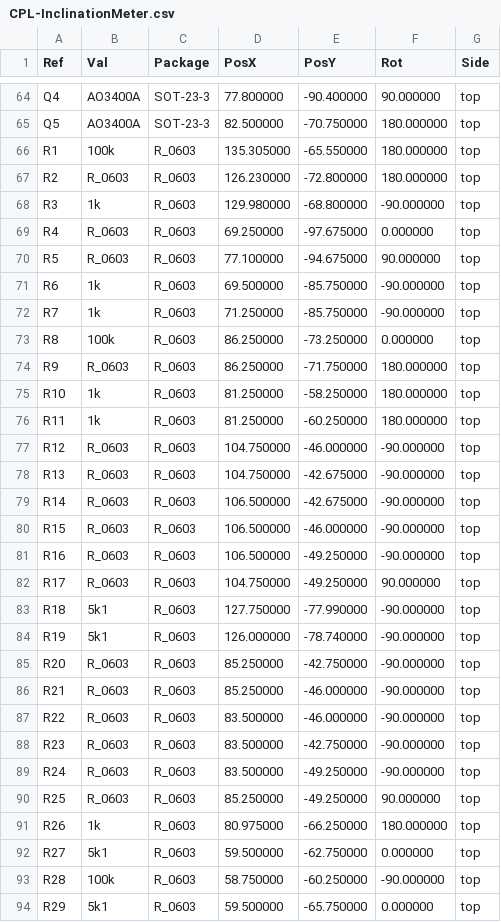
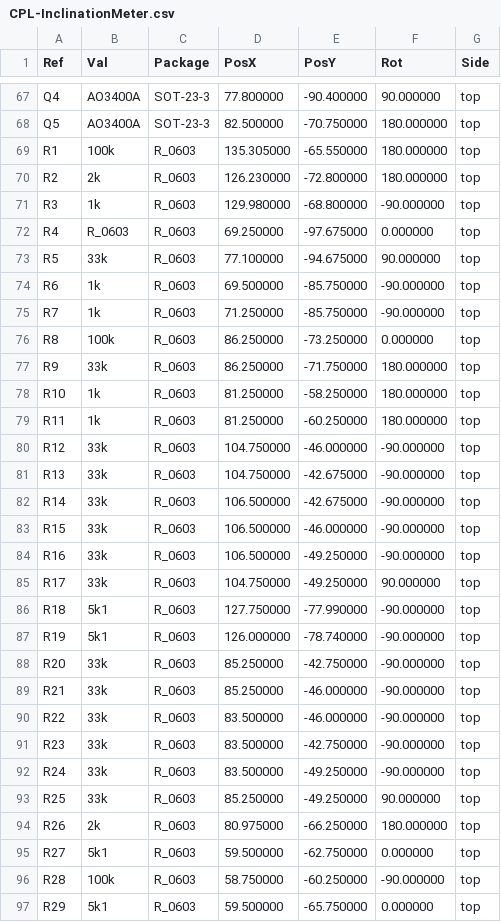
Before and after one commit to soldernerd/InclinationMeter, a CSV file: fabrication/CPL-InclinationMeter.csv, drawn as a sheet; only a part is shown, gaps mark what is left out; the diff covers the shown part only.

```diff
--- a/fabrication/CPL-InclinationMeter.csv
+++ b/fabrication/CPL-InclinationMeter.csv
@@ -66,6 +69,6 @@ Ref,Val,Package,PosX,PosY,Rot,Side
 "R1","100k","R_0603",135.305000,-65.550000,180.000000,top
-"R2","R_0603","R_0603",126.230000,-72.800000,180.000000,top
+"R2","2k","R_0603",126.230000,-72.800000,180.000000,top
 "R3","1k","R_0603",129.980000,-68.800000,-90.000000,top
 "R4","R_0603","R_0603",69.250000,-97.675000,0.000000,top
-"R5","R_0603","R_0603",77.100000,-94.675000,90.000000,top
+"R5","33k","R_0603",77.100000,-94.675000,90.000000,top
 "R6","1k","R_0603",69.500000,-85.750000,-90.000000,top
@@ -73,20 +76,20 @@ Ref,Val,Package,PosX,PosY,Rot,Side
 "R8","100k","R_0603",86.250000,-73.250000,0.000000,top
-"R9","R_0603","R_0603",86.250000,-71.750000,180.000000,top
+"R9","33k","R_0603",86.250000,-71.750000,180.000000,top
 "R10","1k","R_0603",81.250000,-58.250000,180.000000,top
 "R11","1k","R_0603",81.250000,-60.250000,180.000000,top
-"R12","R_0603","R_0603",104.750000,-46.000000,-90.000000,top
-"R13","R_0603","R_0603",104.750000,-42.675000,-90.000000,top
-"R14","R_0603","R_0603",106.500000,-42.675000,-90.000000,top
-"R15","R_0603","R_0603",106.500000,-46.000000,-90.000000,top
-"R16","R_0603","R_0603",106.500000,-49.250000,-90.000000,top
-"R17","R_0603","R_0603",104.750000,-49.250000,90.000000,top
+"R12","33k","R_0603",104.750000,-46.000000,-90.000000,top
+"R13","33k","R_0603",104.750000,-42.675000,-90.000000,top
+"R14","33k","R_0603",106.500000,-42.675000,-90.000000,top
+"R15","33k","R_0603",106.500000,-46.000000,-90.000000,top
+"R16","33k","R_0603",106.500000,-49.250000,-90.000000,top
+"R17","33k","R_0603",104.750000,-49.250000,90.000000,top
 "R18","5k1","R_0603",127.750000,-77.990000,-90.000000,top
 "R19","5k1","R_0603",126.000000,-78.740000,-90.000000,top
-"R20","R_0603","R_0603",85.250000,-42.750000,-90.000000,top
-"R21","R_0603","R_0603",85.250000,-46.000000,-90.000000,top
-"R22","R_0603","R_0603",83.500000,-46.000000,-90.000000,top
-"R23","R_0603","R_0603",83.500000,-42.750000,-90.000000,top
-"R24","R_0603","R_0603",83.500000,-49.250000,-90.000000,top
-"R25","R_0603","R_0603",85.250000,-49.250000,90.000000,top
-"R26","1k","R_0603",80.975000,-66.250000,180.000000,top
+"R20","33k","R_0603",85.250000,-42.750000,-90.000000,top
+"R21","33k","R_0603",85.250000,-46.000000,-90.000000,top
+"R22","33k","R_0603",83.500000,-46.000000,-90.000000,top
+"R23","33k","R_0603",83.500000,-42.750000,-90.000000,top
+"R24","33k","R_0603",83.500000,-49.250000,-90.000000,top
+"R25","33k","R_0603",85.250000,-49.250000,90.000000,top
+"R26","2k","R_0603",80.975000,-66.250000,180.000000,top
 "R27","5k1","R_0603",59.500000,-62.750000,0.000000,top
```
Also changed, not shown: 3 added rows and 7 edited cells elsewhere in this file, fabrication/BOM-InclinationMeter.csv, 18 other files.
